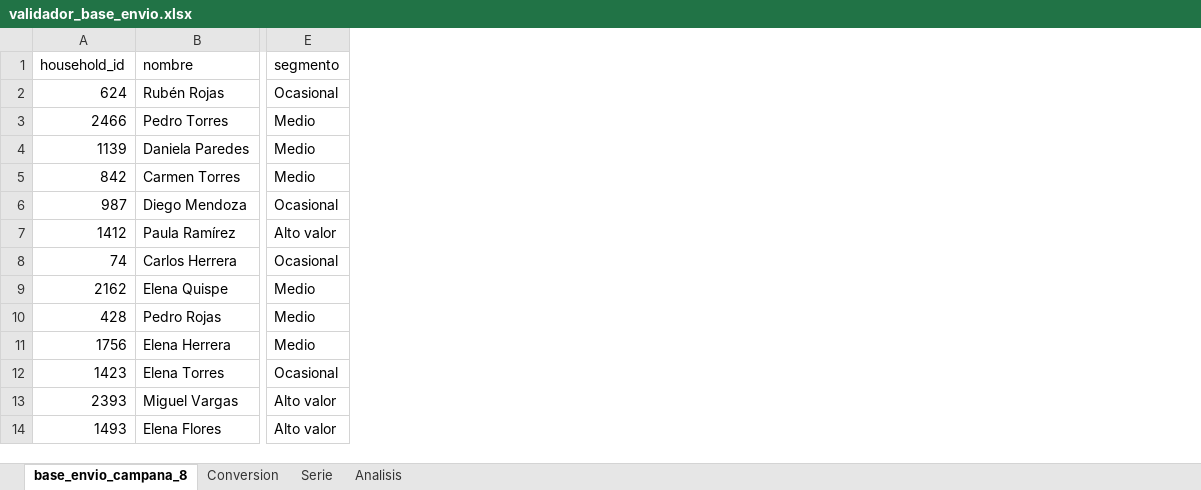
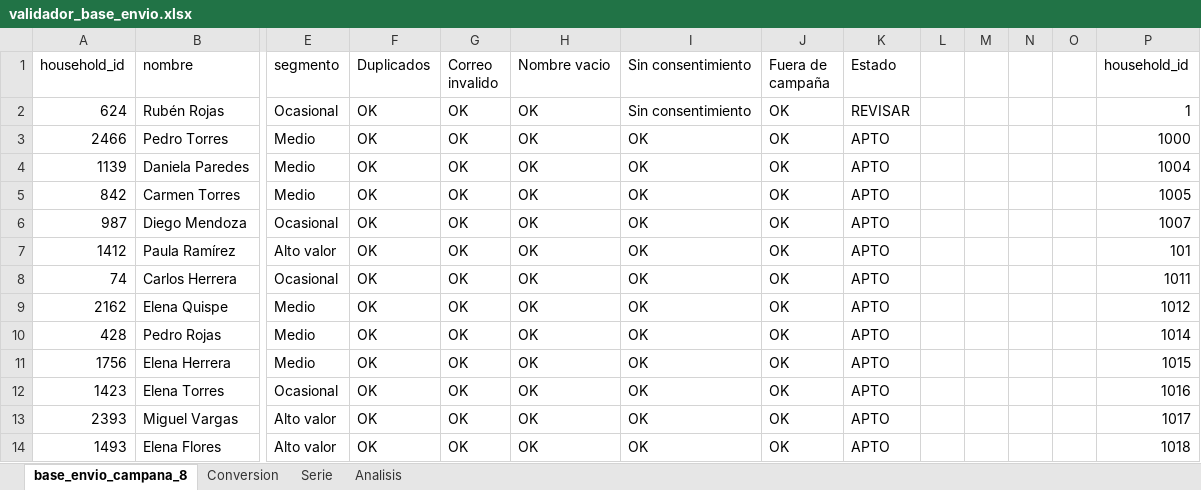
Before and after one commit to fabri-cjn/crm-campanas-retail, an Excel workbook: excel/validador_base_envio.xlsx, sheet base_envio_campana_8, drawn as a sheet; only a part is shown, gaps mark what is left out; values as stored, in another font and other column widths than the file's, no borders; table styles not drawn; the diff names each change by its address in the sheet, - before the commit and + after, or states it on an @@ line.

Commit message:
correcciones validacion campaña

```diff
--- a/excel/validador_base_envio.xlsx (sheet base_envio_campana_8)
+++ b/excel/validador_base_envio.xlsx (sheet base_envio_campana_8)
+column F (Duplicados), rows 2-14: all OK
+column G (Correo invalido), rows 2-14: all OK
+column H (Nombre vacio), rows 2-14: all OK
+column I (Sin consentimiento), rows 2-14: Sin consentimiento | OK | OK | OK | OK | OK | OK | OK | OK | OK | OK | OK | OK
+column J (Fuera de campaña), rows 2-14: all OK
+column K (Estado), rows 2-14: REVISAR | APTO | APTO | APTO | APTO | APTO | APTO | APTO | APTO | APTO | APTO | APTO | APTO
+column L, empty
+column M, empty
+column N, empty
+column O, empty
+column P (household_id), rows 2-14: 1 | 1000 | 1004 | 1005 | 1007 | 101 | 1011 | 1012 | 1014 | 1015 | 1016 | 1017 | 1018
```
Also changed, not shown: charts or pictures.
